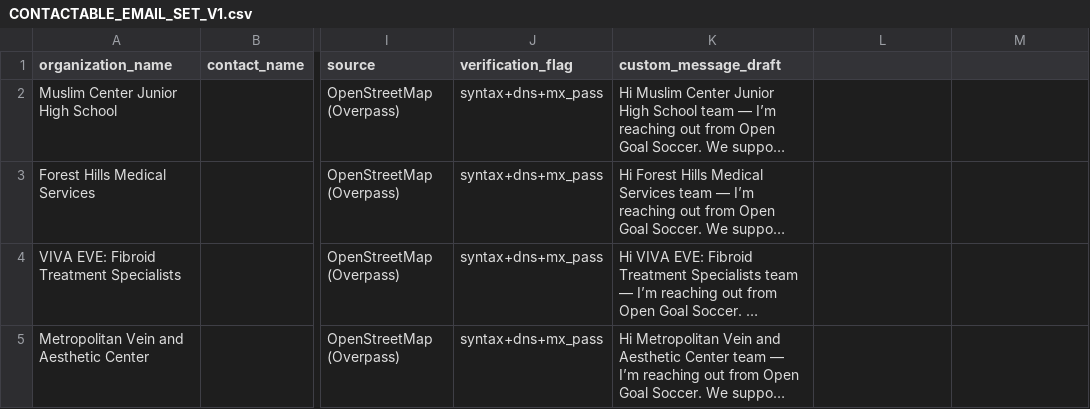
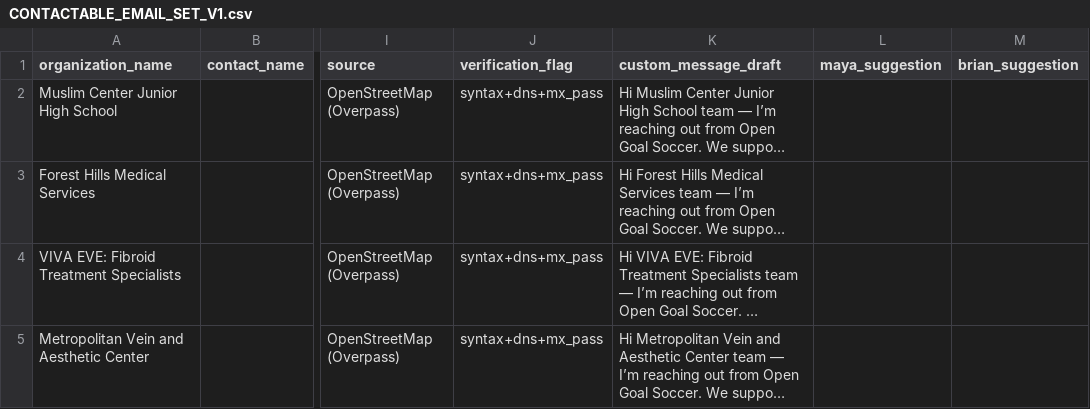
Before and after one commit to 2NspiraOpsTeam/opengoal-ops-dashboard, a CSV file: data/CONTACTABLE_EMAIL_SET_V1.csv, drawn as a sheet; only a part is shown, gaps mark what is left out; long unchanged cells end in …; the diff names each change by its address in the sheet, - before the commit and + after, or states it on an @@ line.

Commit message:
Add maya_suggestion and brian_suggestion collaboration columns

```diff
--- a/data/CONTACTABLE_EMAIL_SET_V1.csv
+++ b/data/CONTACTABLE_EMAIL_SET_V1.csv
-L1: (empty)
+L1: maya_suggestion
-M1: (empty)
+M1: brian_suggestion
```
Also changed, not shown: 1 other file.
